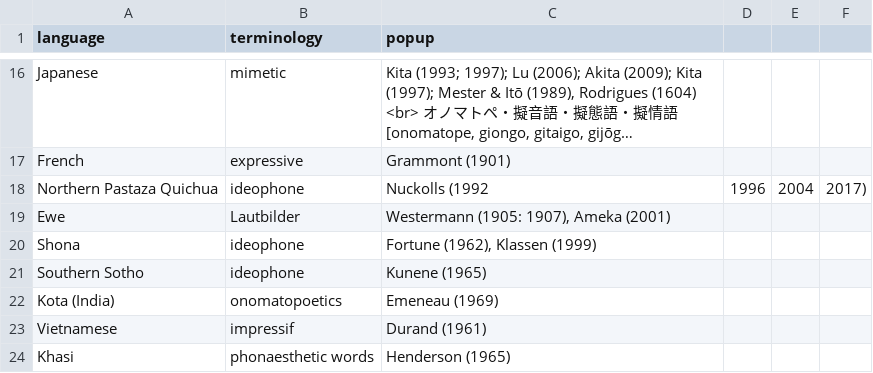
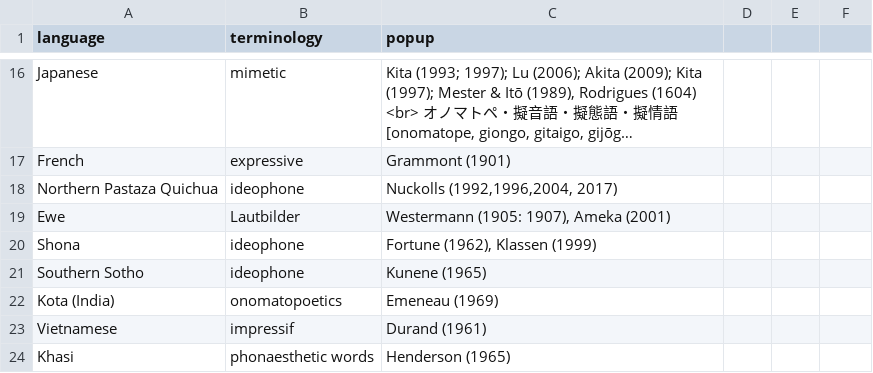
Before and after one commit to simazhi/ideophones, a CSV file: terminology_map.csv, drawn as a sheet; only a part is shown, gaps mark what is left out; long unchanged cells end in …; the diff names each change by its address in the sheet, - before the commit and + after, or states it on an @@ line.

Commit message:
uniformisation

```diff
--- a/terminology_map.csv
+++ b/terminology_map.csv
-C18 (popup): Nuckolls (1992
+C18 (popup): Nuckolls (1992,1996,2004, 2017)
-D18: 1996
+D18: (empty)
-E18: 2004
+E18: (empty)
-F18: 2017)
+F18: (empty)
```
